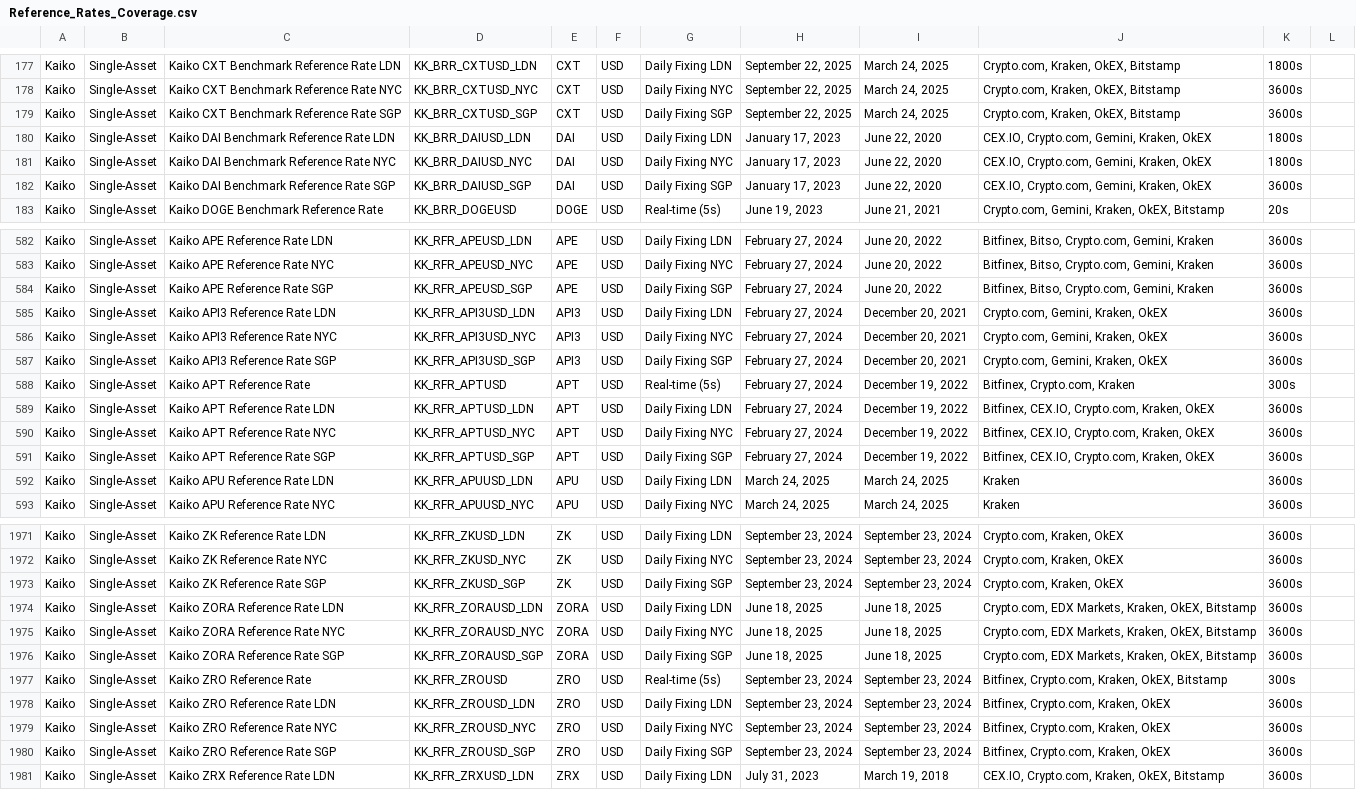
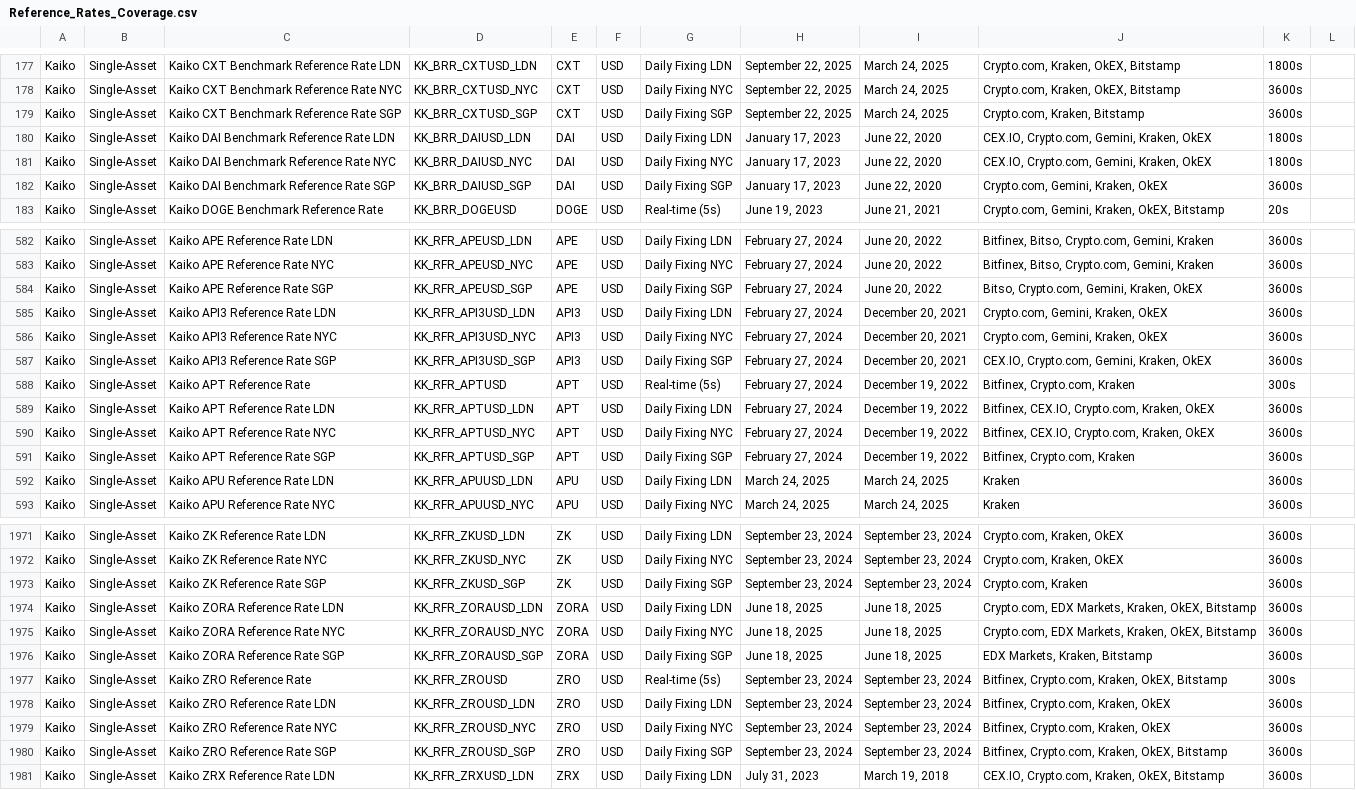
Before and after one commit to rdavill/kaiko_indices_coverage, a CSV file: Reference_Rates_Coverage.csv, drawn as a sheet; only a part is shown, gaps mark what is left out; the diff covers the shown part only; the diff names each change by its address in the sheet, - before the commit and + after, or states it on an @@ line.

```diff
--- a/Reference_Rates_Coverage.csv
+++ b/Reference_Rates_Coverage.csv
-J179: Crypto.com, Kraken, OkEX, Bitstamp
+J179: Crypto.com, Kraken, Bitstamp
-J182: CEX.IO, Crypto.com, Gemini, Kraken, OkEX
+J182: Crypto.com, Gemini, Kraken, OkEX
-J584: Bitfinex, Bitso, Crypto.com, Gemini, Kraken
+J584: Bitso, Crypto.com, Gemini, Kraken, OkEX
-J587: Crypto.com, Gemini, Kraken, OkEX
+J587: CEX.IO, Crypto.com, Gemini, Kraken, OkEX
-J591: Bitfinex, CEX.IO, Crypto.com, Kraken, OkEX
+J591: Bitfinex, Crypto.com, Kraken
-J1973: Crypto.com, Kraken, OkEX
+J1973: Crypto.com, Kraken
-J1976: Crypto.com, EDX Markets, Kraken, OkEX, Bitstamp
+J1976: EDX Markets, Kraken, Bitstamp
-J1980: Bitfinex, Crypto.com, Kraken, OkEX
+J1980: Bitfinex, Crypto.com, Kraken, OkEX, Bitstamp
```
Also changed, not shown: 115 edited cells elsewhere in this file.
